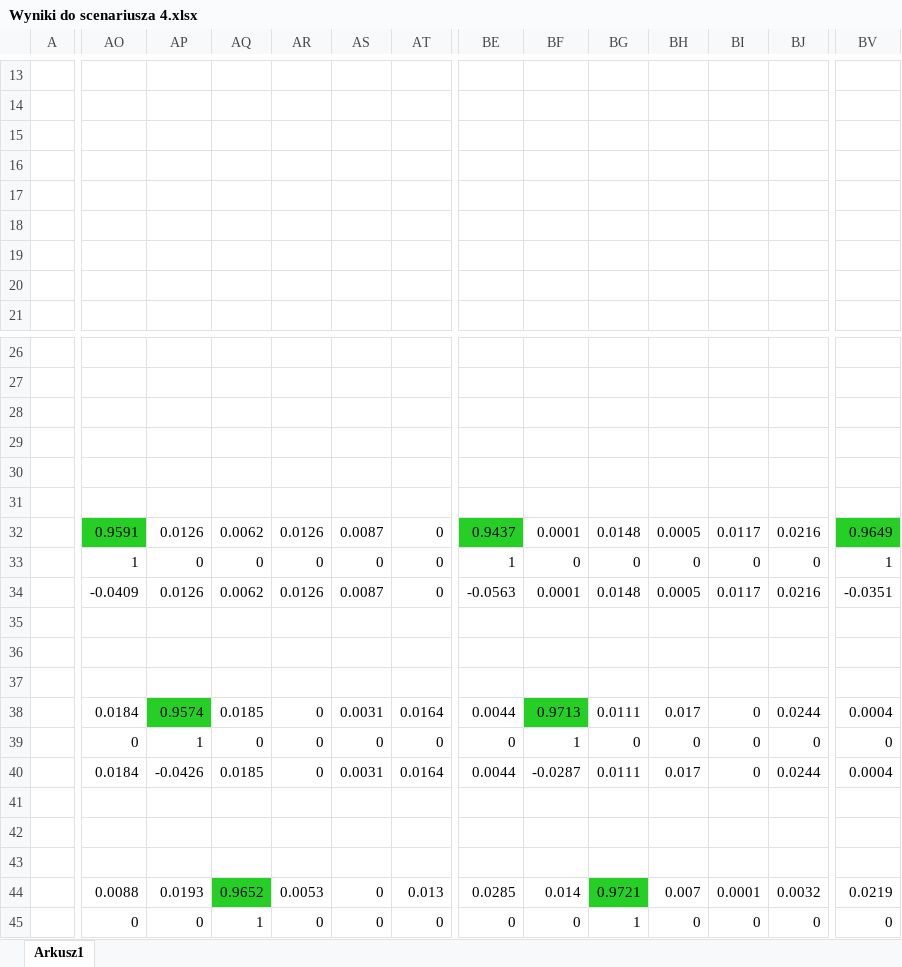
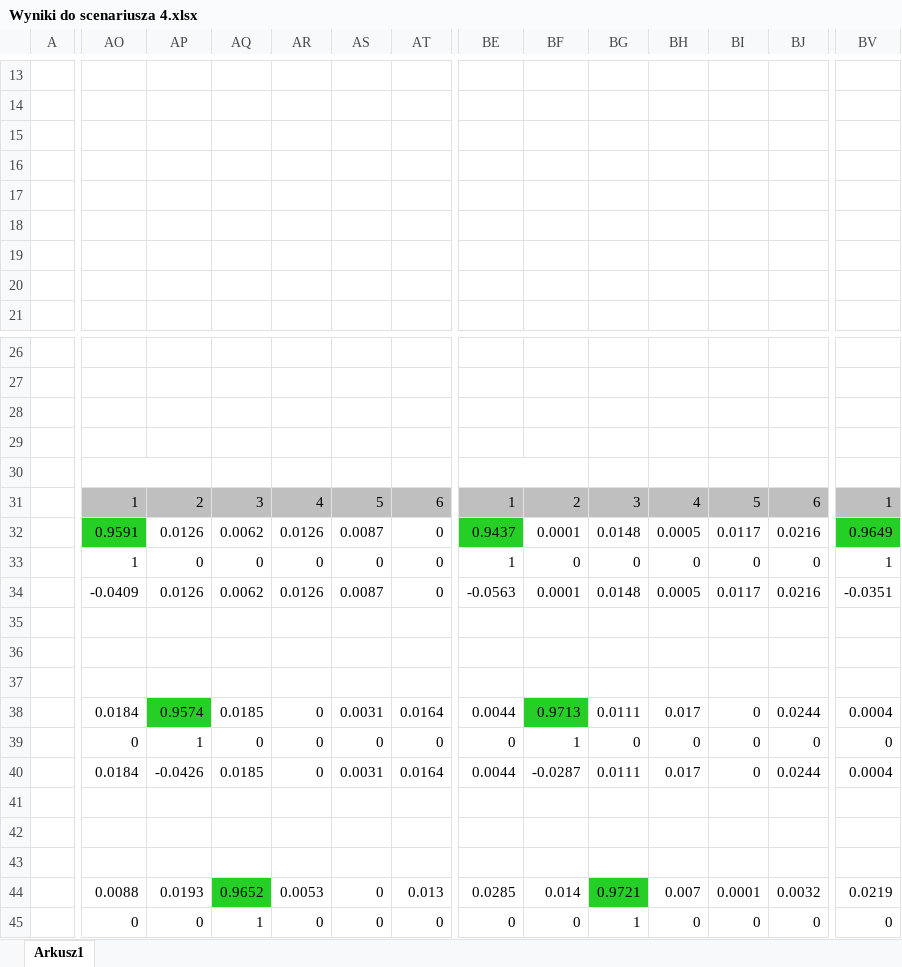
Before and after one commit to annabudzon/PSI_GCP01_zima_2017-2018_Anna_Budzon, an Excel workbook: Sprawozdania/Scenariusz 4/Wyniki do scenariusza 4.xlsx, sheet Arkusz1, drawn as a sheet; only a part is shown, gaps mark what is left out; values as stored, in another font and other column widths than the file's, no borders; charts and pictures not drawn; removed rows and columns are numbered as before the commit, all else as after; rows hold the shown columns only; the diff covers the shown part only; the diff names each change by its address in the sheet, - before the commit and + after, or states it on an @@ line.

```diff
--- a/Sprawozdania/Scenariusz 4/Wyniki do scenariusza 4.xlsx (sheet Arkusz1)
+++ b/Sprawozdania/Scenariusz 4/Wyniki do scenariusza 4.xlsx (sheet Arkusz1)
-row 16: (empty)
+row 16: (empty)
-row 29: (empty)
-row 30: (empty)
+row 29: (empty)
+row 30: (empty)
-AO31: (empty)
+AO31: 1
-AO31:AT31 fill: none
+AO31:AT31 fill: #BFBFBF
-AP31: (empty)
+AP31: 2
-AQ31: (empty)
+AQ31: 3
-AR31: (empty)
+AR31: 4
-AS31: (empty)
+AS31: 5
-AT31: (empty)
+AT31: 6
-BE31: (empty)
+BE31: 1
-BE31:BJ31 fill: none
+BE31:BJ31 fill: #BFBFBF
-BF31: (empty)
+BF31: 2
-BG31: (empty)
+BG31: 3
-BH31: (empty)
+BH31: 4
-BI31: (empty)
+BI31: 5
-BJ31: (empty)
+BJ31: 6
-BV31: (empty)
+BV31: 1
-BV31 fill: none
+BV31 fill: #BFBFBF
```
Also changed, not shown: 19 added rows, 2 removed rows, 73 edited cells, cell formats and merged cells elsewhere in this sheet, charts or pictures, Sprawozdania/Scenariusz 3/Wyniki do scenariusza 3 - PSI.xlsx, 1 other file.
